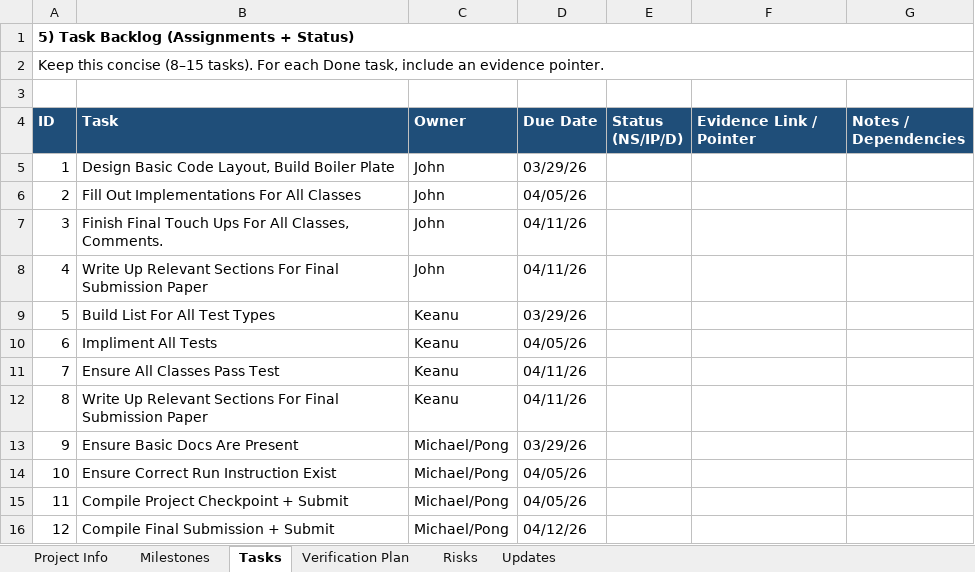
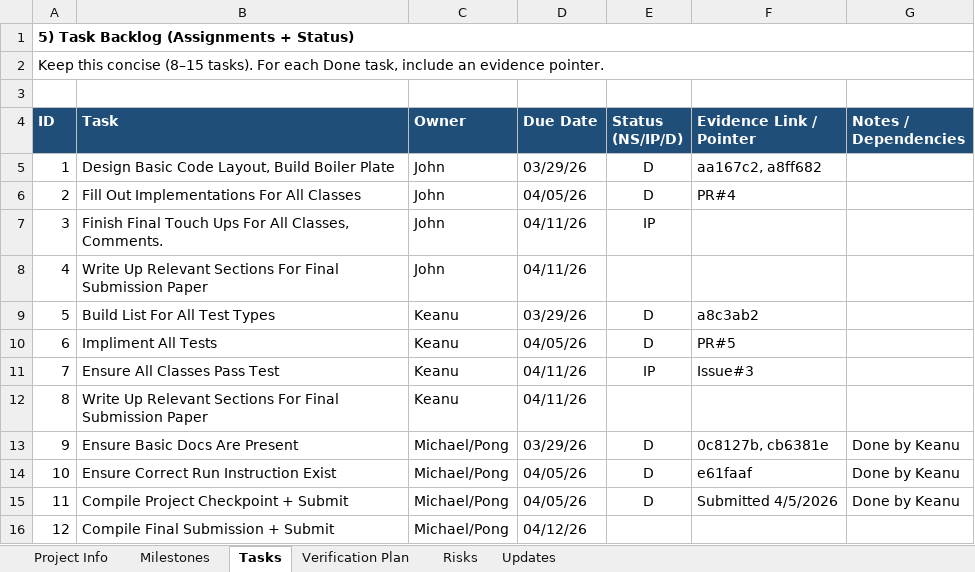
Before and after one commit to jmack02-ui/Programming_Project_3, an Excel workbook: docs/project_plan.xlsx, sheet Tasks, drawn as a sheet; values as stored, in another font and other column widths than the file's, no borders; the diff names each change by its address in the sheet, - before the commit and + after, or states it on an @@ line.

```diff
--- a/docs/project_plan.xlsx (sheet Tasks)
+++ b/docs/project_plan.xlsx (sheet Tasks)
-E5:E6 (Status (NS/IP/D)): (empty)
+E5:E6 (Status (NS/IP/D)): D
-F5 (Evidence Link / Pointer): (empty)
+F5 (Evidence Link / Pointer): aa167c2, a8ff682
-F6 (Evidence Link / Pointer): (empty)
+F6 (Evidence Link / Pointer): PR#4
-E7 (Status (NS/IP/D)): (empty)
+E7 (Status (NS/IP/D)): IP
-E9:E10 (Status (NS/IP/D)): (empty)
+E9:E10 (Status (NS/IP/D)): D
-F9 (Evidence Link / Pointer): (empty)
+F9 (Evidence Link / Pointer): a8c3ab2
-F10 (Evidence Link / Pointer): (empty)
+F10 (Evidence Link / Pointer): PR#5
-E11 (Status (NS/IP/D)): (empty)
+E11 (Status (NS/IP/D)): IP
-F11 (Evidence Link / Pointer): (empty)
+F11 (Evidence Link / Pointer): Issue#3
-E13:E15 (Status (NS/IP/D)): (empty)
+E13:E15 (Status (NS/IP/D)): D
-F13 (Evidence Link / Pointer): (empty)
+F13 (Evidence Link / Pointer): 0c8127b, cb6381e
-G13:G15 (Notes / Dependencies): (empty)
+G13:G15 (Notes / Dependencies): Done by Keanu
-F14 (Evidence Link / Pointer): (empty)
+F14 (Evidence Link / Pointer): e61faaf
-F15 (Evidence Link / Pointer): (empty)
+F15 (Evidence Link / Pointer): Submitted 4/5/2026
```
Also changed, not shown: sheet Verification Plan, sheet Updates, sheet Milestones, sheet Risks, sheet Project Info.
